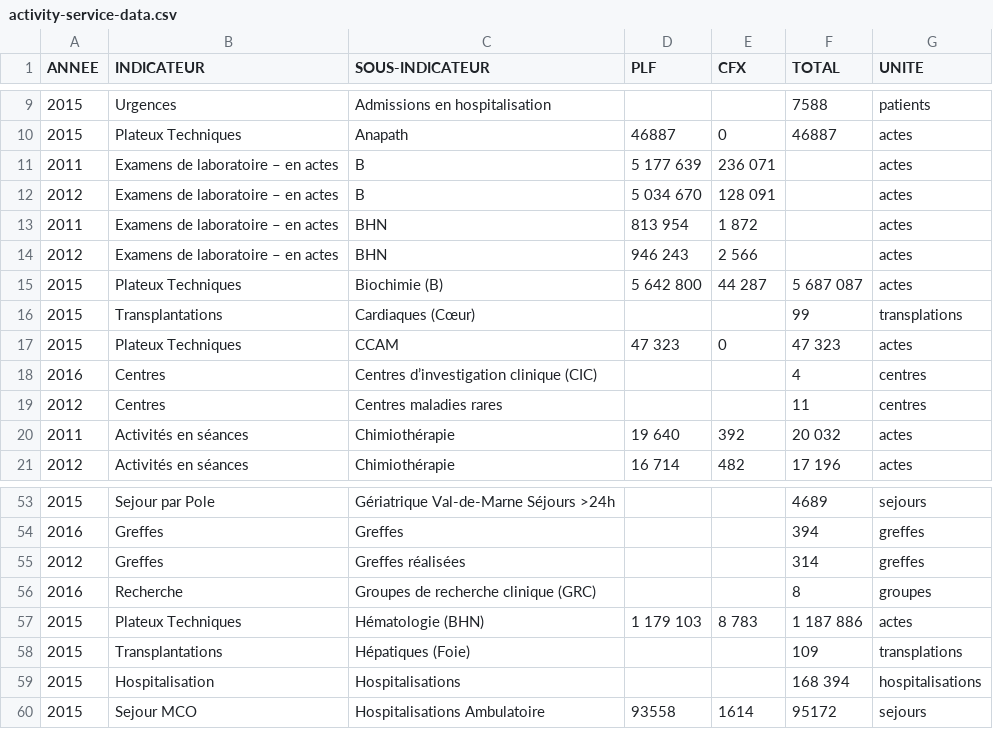
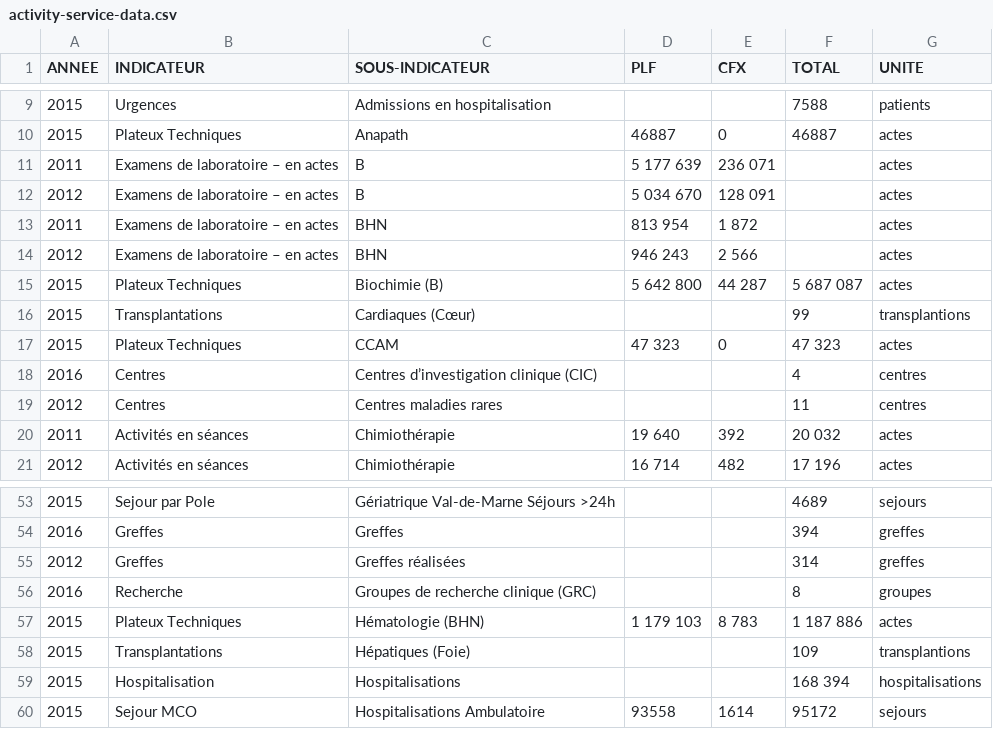
Before and after one commit to Fanaingamampiandra/SmartCareAnalytics, a CSV file: data/activity-service/activity-service-data.csv, drawn as a sheet; only a part is shown, gaps mark what is left out.

```diff
--- a/data/activity-service/activity-service-data.csv
+++ b/data/activity-service/activity-service-data.csv
@@ -15,3 +15,3 @@ ANNEE,INDICATEUR,SOUS-INDICATEUR,PLF,CFX,TOTAL,UNITE
 2015,Plateux Techniques,Biochimie (B),5 642 800,44 287,5 687 087,actes
-2015,Transplantations,Cardiaques (Cœur),,,99,transplations
+2015,Transplantations,Cardiaques (Cœur),,,99,transplantions
 2015,Plateux Techniques,CCAM,47 323,0,47 323,actes
@@ -57,3 +57,3 @@ ANNEE,INDICATEUR,SOUS-INDICATEUR,PLF,CFX,TOTAL,UNITE
 2015,Plateux Techniques,Hématologie (BHN),1 179 103,8 783,1 187 886,actes
-2015,Transplantations,Hépatiques (Foie),,,109,transplations
+2015,Transplantations,Hépatiques (Foie),,,109,transplantions
 2015,Hospitalisation,Hospitalisations,,,168 394,hospitalisations
```
Also changed, not shown: data/activity-service/activity-service-data-interpolated.csv, data/activity-service/activity-service-data-with-crise.csv, 12 other files.
